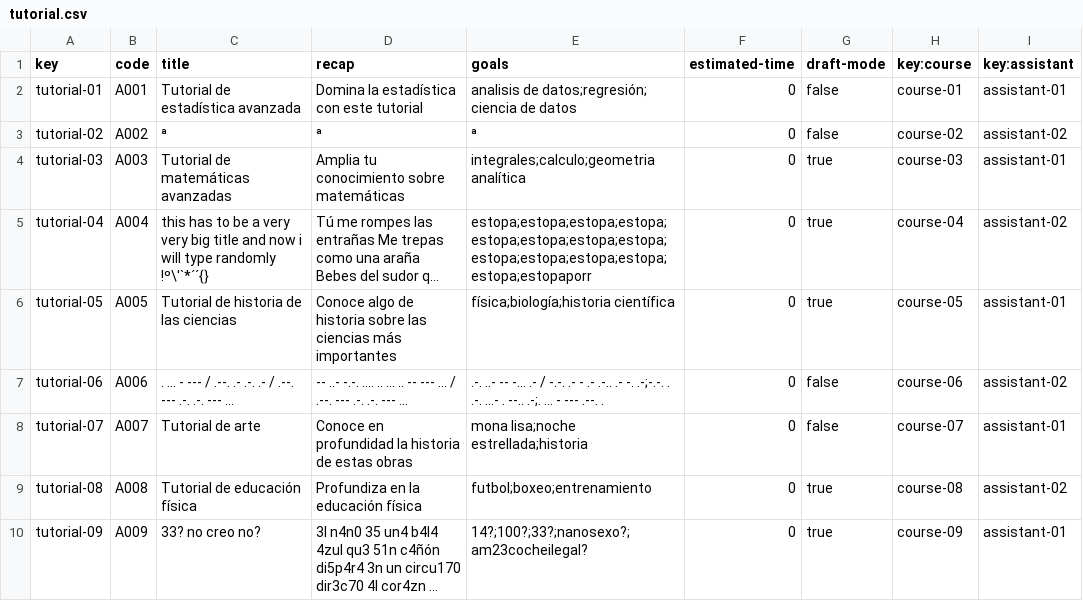
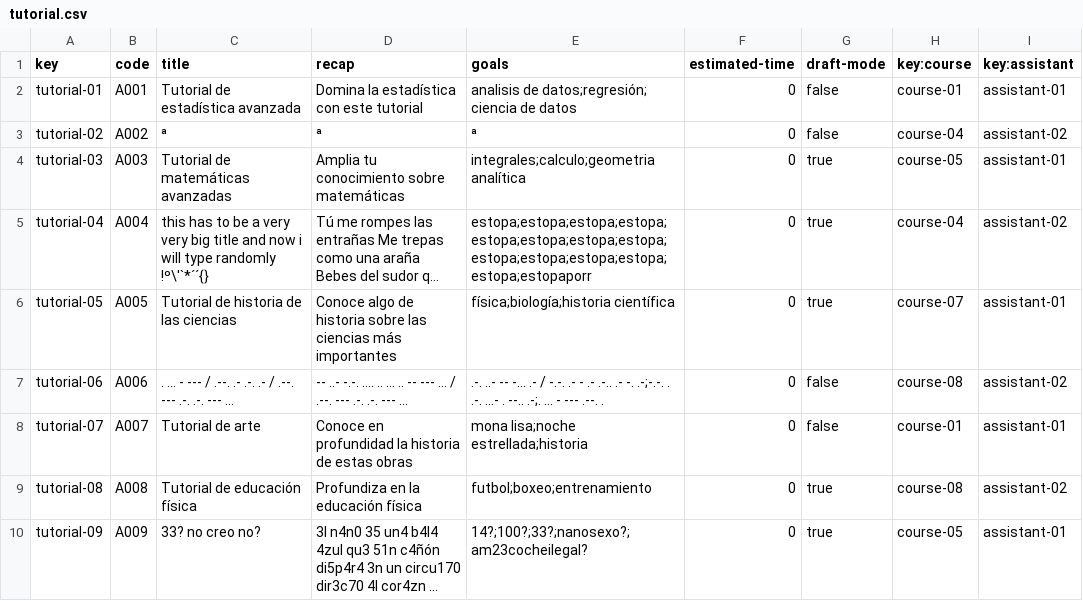
Before and after one commit to adrrf/acme-life-long-learning, a CSV file: src/main/webapp/WEB-INF/resources/sample-data/tutorial.csv, drawn as a sheet; long unchanged cells end in …; the diff names each change by its address in the sheet, - before the commit and + after, or states it on an @@ line.

Commit message:
fix: base de datos del tutorial

```diff
--- a/src/main/webapp/WEB-INF/resources/sample-data/tutorial.csv
+++ b/src/main/webapp/WEB-INF/resources/sample-data/tutorial.csv
-H3 (key:course): course-02
+H3 (key:course): course-04
-H4 (key:course): course-03
+H4 (key:course): course-05
-H6 (key:course): course-05
+H6 (key:course): course-07
-H7 (key:course): course-06
+H7 (key:course): course-08
-H8 (key:course): course-07
+H8 (key:course): course-01
-H10 (key:course): course-09
+H10 (key:course): course-05
```
